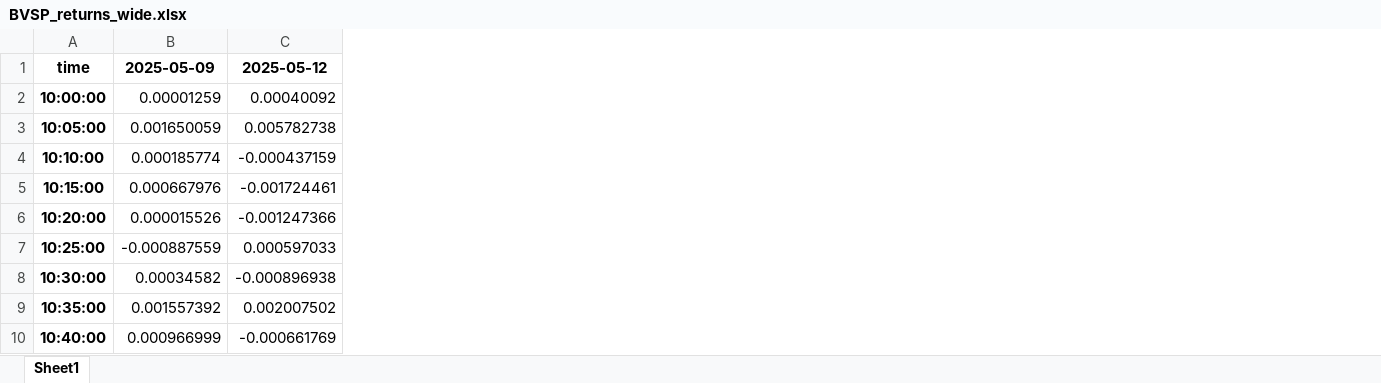
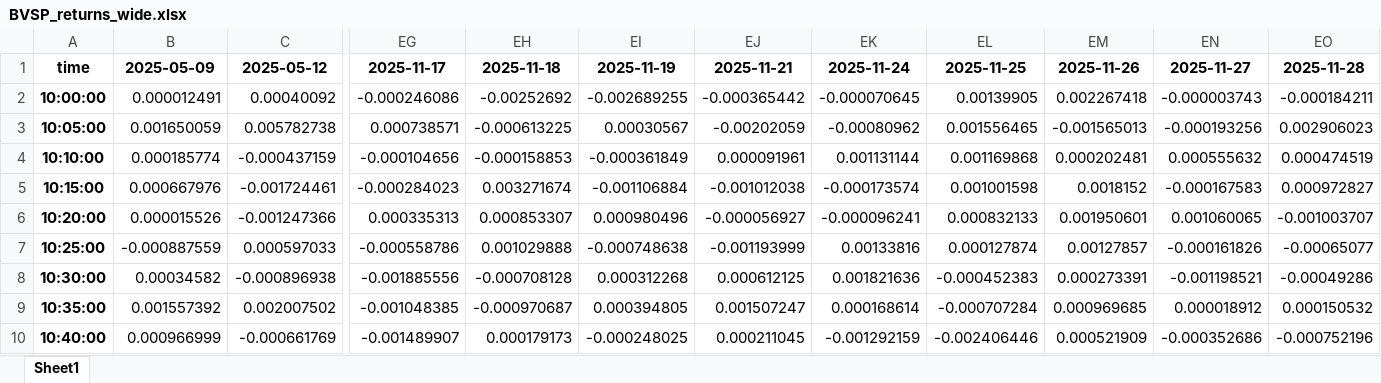
Before and after one commit to matheus-vizzotto/densities4risk, an Excel workbook: data/processed/BVSP_returns_wide.xlsx, sheet Sheet1, drawn as a sheet; only a part is shown, gaps mark what is left out; values as stored, in another font and other column widths than the file's, no borders; the diff names each change by its address in the sheet, - before the commit and + after, or states it on an @@ line.

```diff
--- a/data/processed/BVSP_returns_wide.xlsx (sheet Sheet1)
+++ b/data/processed/BVSP_returns_wide.xlsx (sheet Sheet1)
+column EG, rows 1-10: 2025-11-17 | -0.000246086 | 0.000738571 | -0.000104656 | -0.000284023 | 0.000335313 | -0.000558786 | -0.001885556 | -0.001048385 | -0.001489907
+column EH, rows 1-10: 2025-11-18 | -0.00252692 | -0.000613225 | -0.000158853 | 0.003271674 | 0.000853307 | 0.001029888 | -0.000708128 | -0.000970687 | 0.000179173
+column EI, rows 1-10: 2025-11-19 | -0.002689255 | 0.00030567 | -0.000361849 | -0.001106884 | 0.000980496 | -0.000748638 | 0.000312268 | 0.000394805 | -0.000248025
+column EJ, rows 1-10: 2025-11-21 | -0.000365442 | -0.00202059 | 0.000091961 | -0.001012038 | -0.000056927 | -0.001193999 | 0.000612125 | 0.001507247 | 0.000211045
+column EK, rows 1-10: 2025-11-24 | -0.000070645 | -0.00080962 | 0.001131144 | -0.000173574 | -0.000096241 | 0.00133816 | 0.001821636 | 0.000168614 | -0.001292159
+column EL, rows 1-10: 2025-11-25 | 0.00139905 | 0.001556465 | 0.001169868 | 0.001001598 | 0.000832133 | 0.000127874 | -0.000452383 | -0.000707284 | -0.002406446
+column EM, rows 1-10: 2025-11-26 | 0.002267418 | -0.001565013 | 0.000202481 | 0.0018152 | 0.001950601 | 0.00127857 | 0.000273391 | 0.000969685 | 0.000521909
+column EN, rows 1-10: 2025-11-27 | -0.000003743 | -0.000193256 | 0.000555632 | -0.000167583 | 0.001060065 | -0.000161826 | -0.001198521 | 0.000018912 | -0.000352686
+column EO, rows 1-10: 2025-11-28 | -0.000184211 | 0.002906023 | 0.000474519 | 0.000972827 | -0.001003707 | -0.00065077 | -0.00049286 | 0.000150532 | -0.000752196
-B2: 0.00001259
+B2: 0.000012491
```
Also changed, not shown: data/processed/BVSP_returns.xlsx, 4 other files.
